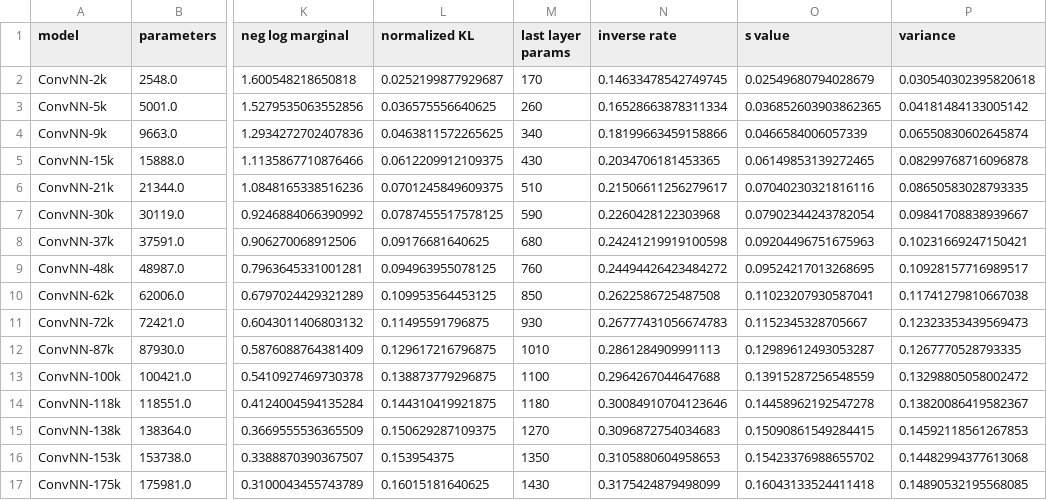
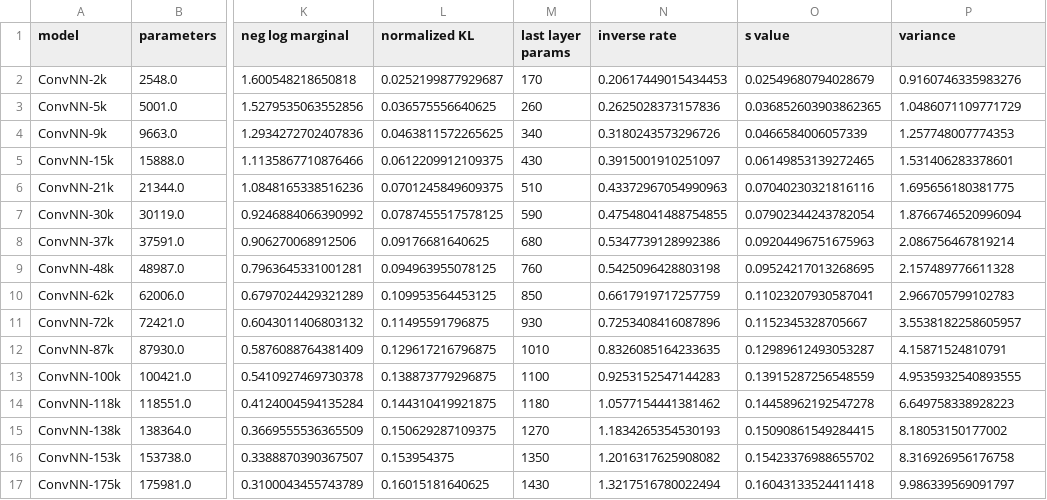
Before and after one commit to icasado-telletxea/PAC_Bayes_Chernoff_MLL, a CSV file: results/laplace_last_layer_kron_0.01_results.csv, drawn as a sheet; only a part is shown, gaps mark what is left out; the diff covers the shown part only; the diff names each change by its address in the sheet, - before the commit and + after, or states it on an @@ line.

```diff
--- a/results/laplace_last_layer_kron_0.01_results.csv
+++ b/results/laplace_last_layer_kron_0.01_results.csv
-N2 (inverse rate): 0.14633478542749745
+N2 (inverse rate): 0.20617449015434453
-P2 (variance): 0.030540302395820618
+P2 (variance): 0.9160746335983276
-N3 (inverse rate): 0.16528663878311334
+N3 (inverse rate): 0.2625028373157836
-P3 (variance): 0.04181484133005142
+P3 (variance): 1.0486071109771729
-N4 (inverse rate): 0.18199663459158866
+N4 (inverse rate): 0.3180243573296726
-P4 (variance): 0.06550830602645874
+P4 (variance): 1.257748007774353
-N5 (inverse rate): 0.2034706181453365
+N5 (inverse rate): 0.3915001910251097
-P5 (variance): 0.08299768716096878
+P5 (variance): 1.531406283378601
-N6 (inverse rate): 0.21506611256279617
+N6 (inverse rate): 0.43372967054990963
-P6 (variance): 0.08650583028793335
+P6 (variance): 1.695656180381775
-N7 (inverse rate): 0.2260428122303968
+N7 (inverse rate): 0.47548041488754855
-P7 (variance): 0.09841708838939667
+P7 (variance): 1.8766746520996094
-N8 (inverse rate): 0.24241219919100598
+N8 (inverse rate): 0.5347739128992386
-P8 (variance): 0.10231669247150421
+P8 (variance): 2.086756467819214
-N9 (inverse rate): 0.24494426423484272
+N9 (inverse rate): 0.5425096428803198
-P9 (variance): 0.10928157716989517
+P9 (variance): 2.157489776611328
-N10 (inverse rate): 0.2622586725487508
+N10 (inverse rate): 0.6617919717257759
-P10 (variance): 0.11741279810667038
+P10 (variance): 2.966705799102783
-N11 (inverse rate): 0.26777431056674783
+N11 (inverse rate): 0.7253408416087896
-P11 (variance): 0.12323353439569473
+P11 (variance): 3.5538182258605957
-N12 (inverse rate): 0.2861284909991113
+N12 (inverse rate): 0.8326085164233635
-P12 (variance): 0.1267770528793335
+P12 (variance): 4.15871524810791
-N13 (inverse rate): 0.2964267044647688
+N13 (inverse rate): 0.9253152547144283
-P13 (variance): 0.13298805058002472
+P13 (variance): 4.9535932540893555
-N14 (inverse rate): 0.30084910704123646
+N14 (inverse rate): 1.0577154441381462
-P14 (variance): 0.13820086419582367
+P14 (variance): 6.649758338928223
-N15 (inverse rate): 0.3096872754034683
+N15 (inverse rate): 1.1834265354530193
-P15 (variance): 0.14592118561267853
+P15 (variance): 8.18053150177002
-N16 (inverse rate): 0.3105880604958653
+N16 (inverse rate): 1.2016317625908082
-P16 (variance): 0.14482994377613068
+P16 (variance): 8.316926956176758
-N17 (inverse rate): 0.3175424879498099
+N17 (inverse rate): 1.3217516780022494
-P17 (variance): 0.14890532195568085
+P17 (variance): 9.986339569091797
```
Also changed, not shown: 64 edited cells elsewhere in this file, results/laplace_last_layer_kron_1.0_results.csv, results/laplace_last_layer_kron_100.0_results.csv, 11 other files.
